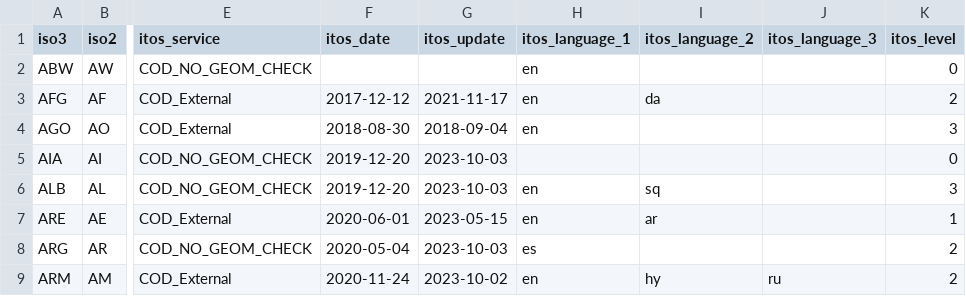
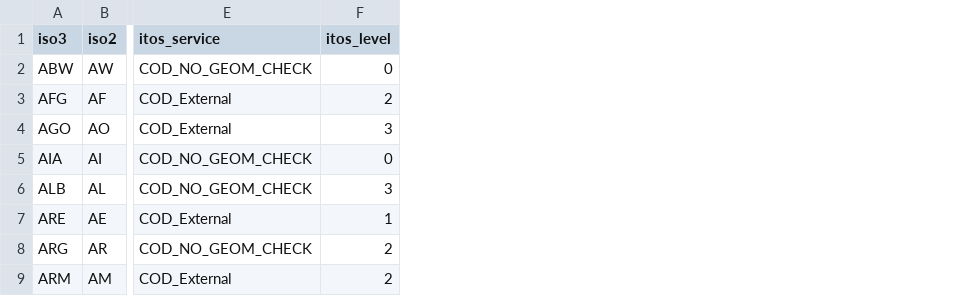
Before and after one commit to mapaction/cod-ab-data-quality, a CSV file: data/metadata.csv, drawn as a sheet; only a part is shown, gaps mark what is left out; the diff names each change by its address in the sheet, - before the commit and + after, or states it on an @@ line.

Commit message:
remove data checks from metadata

```diff
--- a/data/metadata.csv
+++ b/data/metadata.csv
-column F (itos_date), rows 3-9: 2017-12-12 | 2018-08-30 | 2019-12-20 | 2019-12-20 | 2020-06-01 | 2020-05-04 | 2020-11-24
-column G (itos_update), rows 3-9: 2021-11-17 | 2018-09-04 | 2023-10-03 | 2023-10-03 | 2023-05-15 | 2023-10-03 | 2023-10-02
-column H (itos_language_1), rows 2-9: en | en | en |  | en | en | es | en
-column I (itos_language_2), rows 3-9: da |  |  | sq | ar |  | hy
-column J (itos_language_3), row 9: ru
```
Also changed, not shown: 2 other files.
